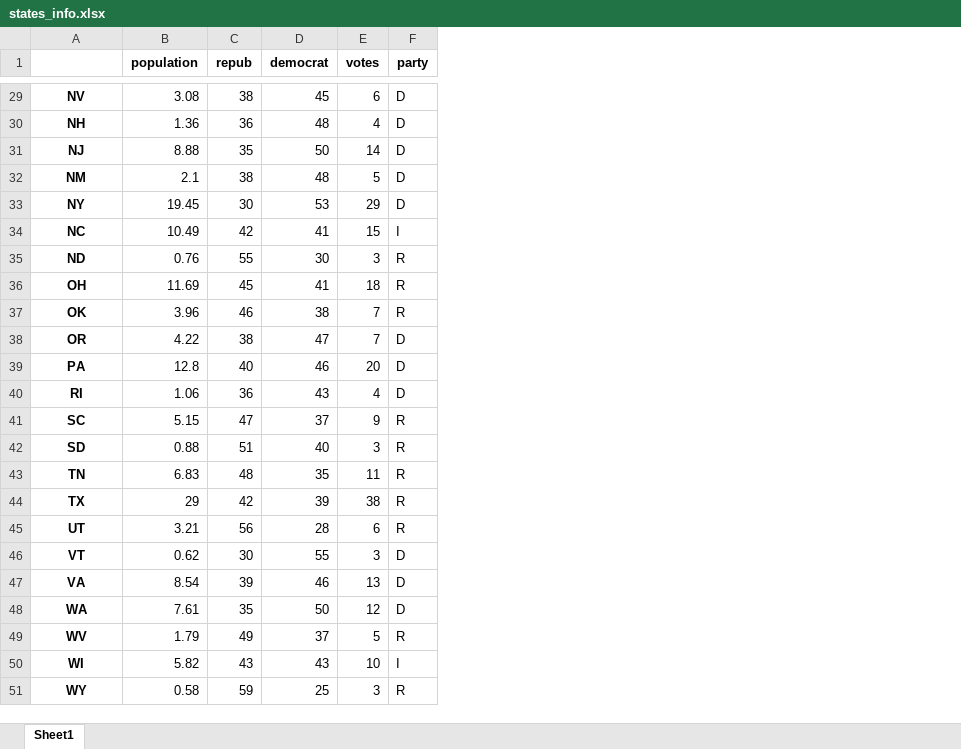
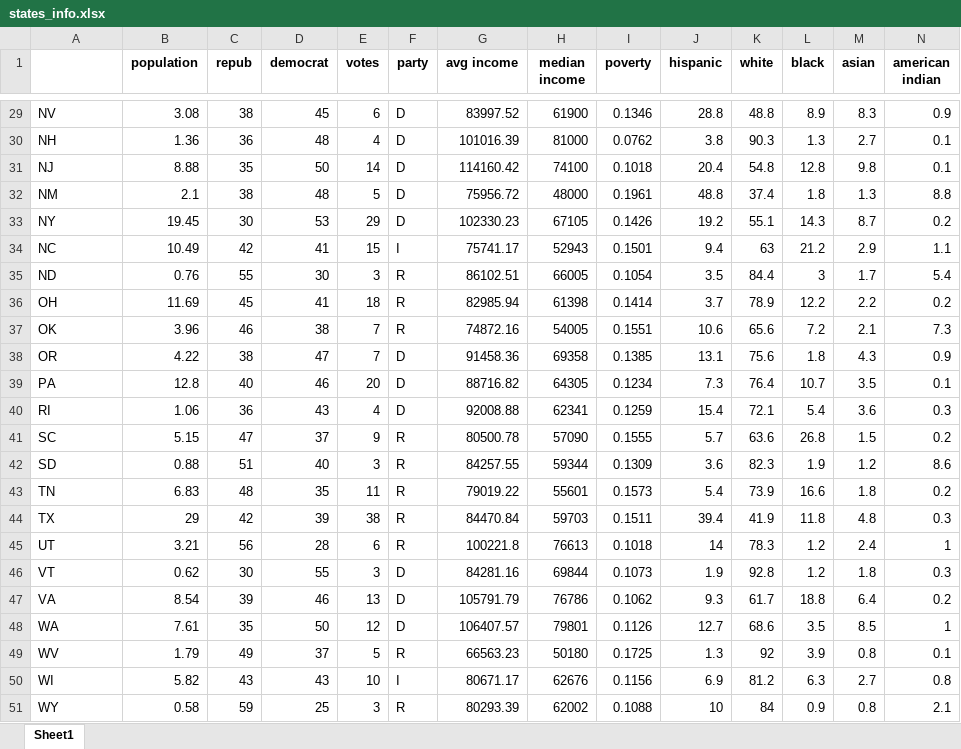
Before and after one commit to IronicNinja/covid19api, an Excel workbook: states_info.xlsx, sheet Sheet1, drawn as a sheet; only a part is shown, gaps mark what is left out; values as stored, in another font and other column widths than the file's, no borders; the diff covers the shown part only; the diff names each change by its address in the sheet, - before the commit and + after, or states it on an @@ line.

```diff
--- a/states_info.xlsx (sheet Sheet1)
+++ b/states_info.xlsx (sheet Sheet1)
+column G (avg income), rows 29-51: 83997.52 | 101016.39 | 114160.42 | 75956.72 | 102330.23 | 75741.17 | 86102.51 | 82985.94 | 74872.16 | 91458.36 | 88716.82 | 92008.88 | 80500.78 | 84257.55 | 79019.22 | 84470.84 | 100221.8 | 84281.16 | 105791.79 | 106407.57 | 66563.23 | 80671.17 | 80293.39
+column H (median income), rows 29-51: 61900 | 81000 | 74100 | 48000 | 67105 | 52943 | 66005 | 61398 | 54005 | 69358 | 64305 | 62341 | 57090 | 59344 | 55601 | 59703 | 76613 | 69844 | 76786 | 79801 | 50180 | 62676 | 62002
+column I (poverty), rows 29-51: 0.1346 | 0.0762 | 0.1018 | 0.1961 | 0.1426 | 0.1501 | 0.1054 | 0.1414 | 0.1551 | 0.1385 | 0.1234 | 0.1259 | 0.1555 | 0.1309 | 0.1573 | 0.1511 | 0.1018 | 0.1073 | 0.1062 | 0.1126 | 0.1725 | 0.1156 | 0.1088
+column J (hispanic), rows 29-51: 28.8 | 3.8 | 20.4 | 48.8 | 19.2 | 9.4 | 3.5 | 3.7 | 10.6 | 13.1 | 7.3 | 15.4 | 5.7 | 3.6 | 5.4 | 39.4 | 14 | 1.9 | 9.3 | 12.7 | 1.3 | 6.9 | 10
+column K (white), rows 29-51: 48.8 | 90.3 | 54.8 | 37.4 | 55.1 | 63 | 84.4 | 78.9 | 65.6 | 75.6 | 76.4 | 72.1 | 63.6 | 82.3 | 73.9 | 41.9 | 78.3 | 92.8 | 61.7 | 68.6 | 92 | 81.2 | 84
+column L (black), rows 29-51: 8.9 | 1.3 | 12.8 | 1.8 | 14.3 | 21.2 | 3 | 12.2 | 7.2 | 1.8 | 10.7 | 5.4 | 26.8 | 1.9 | 16.6 | 11.8 | 1.2 | 1.2 | 18.8 | 3.5 | 3.9 | 6.3 | 0.9
+column M (asian), rows 29-51: 8.3 | 2.7 | 9.8 | 1.3 | 8.7 | 2.9 | 1.7 | 2.2 | 2.1 | 4.3 | 3.5 | 3.6 | 1.5 | 1.2 | 1.8 | 4.8 | 2.4 | 1.8 | 6.4 | 8.5 | 0.8 | 2.7 | 0.8
+column N (american indian), rows 29-51: 0.9 | 0.1 | 0.1 | 8.8 | 0.2 | 1.1 | 5.4 | 0.2 | 7.3 | 0.9 | 0.1 | 0.3 | 0.2 | 8.6 | 0.2 | 0.3 | 1 | 0.3 | 0.2 | 1 | 0.1 | 0.8 | 2.1
@@ A29:A51 bold: on → off, alignment: center → left @@
```
Also changed, not shown: cell formats elsewhere in this sheet, 4 other files.
